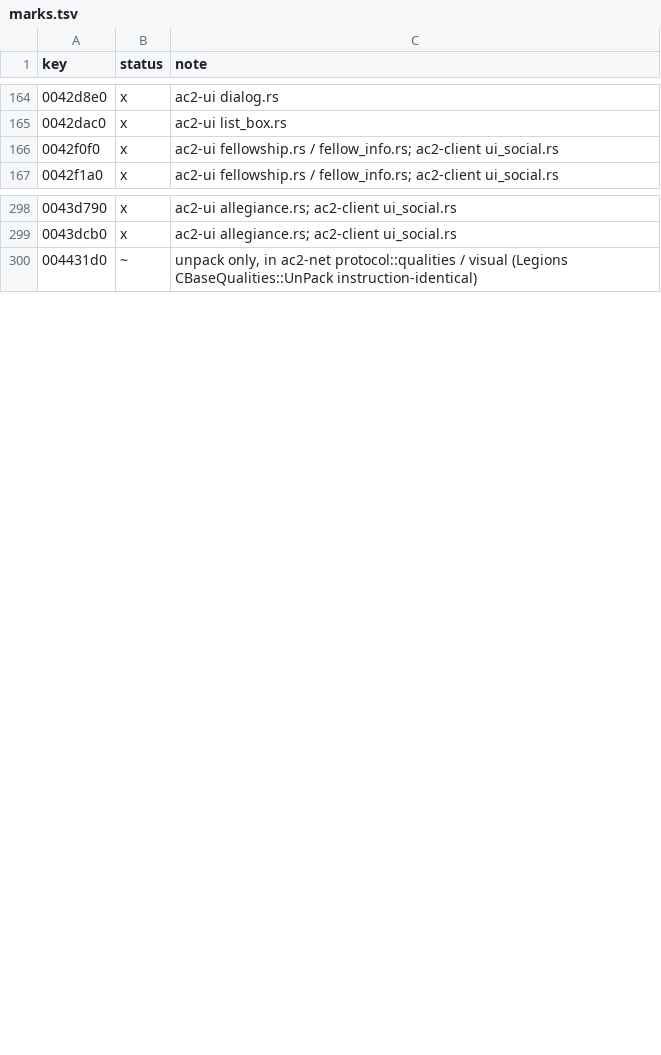
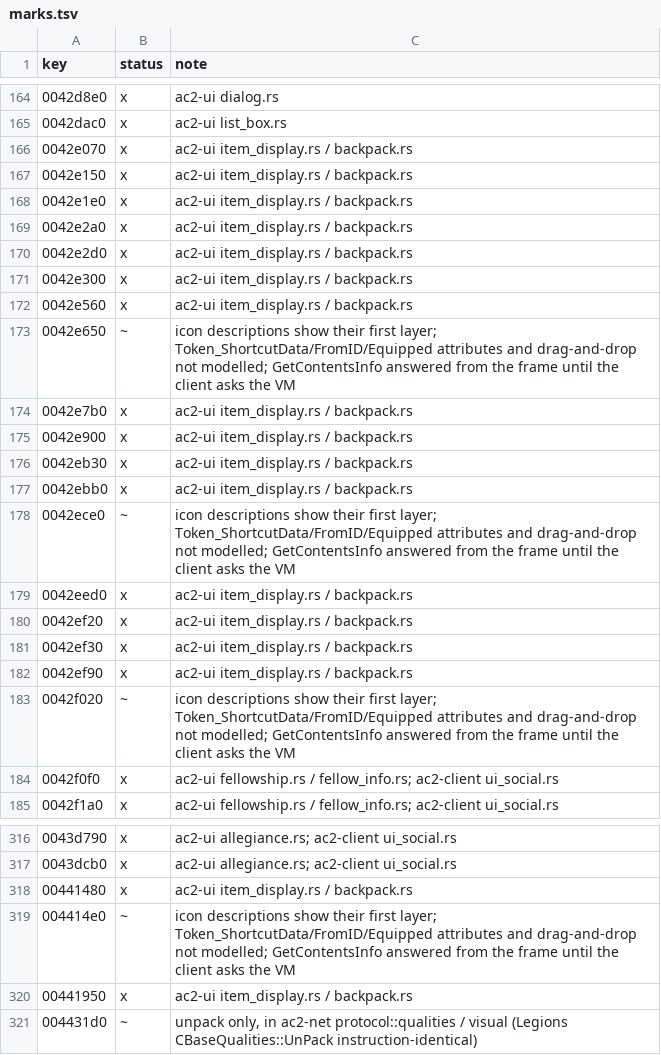
Before and after one commit to CrimsonMage/AC2_Rusted, a TSV file: docs/retail-catalog/marks.tsv, drawn as a sheet; only a part is shown, gaps mark what is left out; the diff names each change by its address in the sheet, - before the commit and + after, or states it on an @@ line.

Commit message:
gmBackpackUI over ContainerDisplay / ItemDisplay: the inventory panel's pages of item slots
ItemDisplay::Update: the icon (first icon-description layer, else the icon id), background
'pending' while waiting, icon 'selected' / dragable, the name at its quantity as the tooltip;
left press selects, double click uses, right press also opens the examination panel.
ContainerDisplay: num_slots (else GetMaxContainerSize) empty ItemBackgrounds in
ContainerListBox, the segment's items at their places (AddItem / RemoveItem / Flush), and
UpdateContainer's codes (refresh, add, remove, request failed / begun). gmBackpackUI: the four
PackMain/One/Two/Three pages over the player's segments, ShowPack on their buttons. On the DAT the
main page has 42 slots. The client builds the backpack once the player is loaded; until it asks
the script's GetContentsInfo it shows the player's own listed items as the first segment.
Also: gmVitalsUI's toggle is the left button (0x40000004), not the right.

```diff
--- a/docs/retail-catalog/marks.tsv
+++ b/docs/retail-catalog/marks.tsv
+row 166: 0042e070 | x | ac2-ui item_display.rs / backpack.rs
+row 167: 0042e150 | x | ac2-ui item_display.rs / backpack.rs
+row 168: 0042e1e0 | x | ac2-ui item_display.rs / backpack.rs
+row 169: 0042e2a0 | x | ac2-ui item_display.rs / backpack.rs
+row 170: 0042e2d0 | x | ac2-ui item_display.rs / backpack.rs
+row 171: 0042e300 | x | ac2-ui item_display.rs / backpack.rs
+row 172: 0042e560 | x | ac2-ui item_display.rs / backpack.rs
+row 173: 0042e650 | ~ | icon descriptions show their first layer; Token_ShortcutData/FromID/Equipped attributes and drag-and-drop not modelled; GetContentsInfo answered from the frame until the client asks the VM
+row 174: 0042e7b0 | x | ac2-ui item_display.rs / backpack.rs
+row 175: 0042e900 | x | ac2-ui item_display.rs / backpack.rs
+row 176: 0042eb30 | x | ac2-ui item_display.rs / backpack.rs
+row 177: 0042ebb0 | x | ac2-ui item_display.rs / backpack.rs
+row 178: 0042ece0 | ~ | icon descriptions show their first layer; Token_ShortcutData/FromID/Equipped attributes and drag-and-drop not modelled; GetContentsInfo answered from the frame until the client asks the VM
+row 179: 0042eed0 | x | ac2-ui item_display.rs / backpack.rs
+row 180: 0042ef20 | x | ac2-ui item_display.rs / backpack.rs
+row 181: 0042ef30 | x | ac2-ui item_display.rs / backpack.rs
+row 182: 0042ef90 | x | ac2-ui item_display.rs / backpack.rs
+row 183: 0042f020 | ~ | icon descriptions show their first layer; Token_ShortcutData/FromID/Equipped attributes and drag-and-drop not modelled; GetContentsInfo answered from the frame until the client asks the VM
+row 318: 00441480 | x | ac2-ui item_display.rs / backpack.rs
+row 319: 004414e0 | ~ | icon descriptions show their first layer; Token_ShortcutData/FromID/Equipped attributes and drag-and-drop not modelled; GetContentsInfo answered from the frame until the client asks the VM
+row 320: 00441950 | x | ac2-ui item_display.rs / backpack.rs
```
Also changed, not shown: 16 other files.
